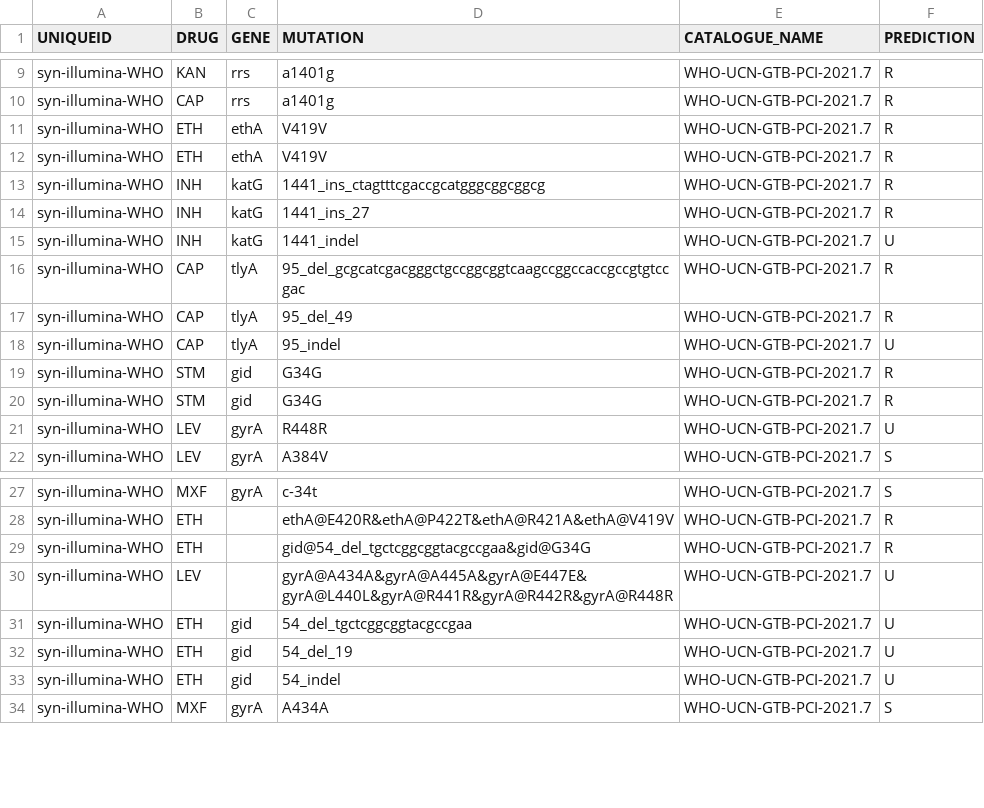
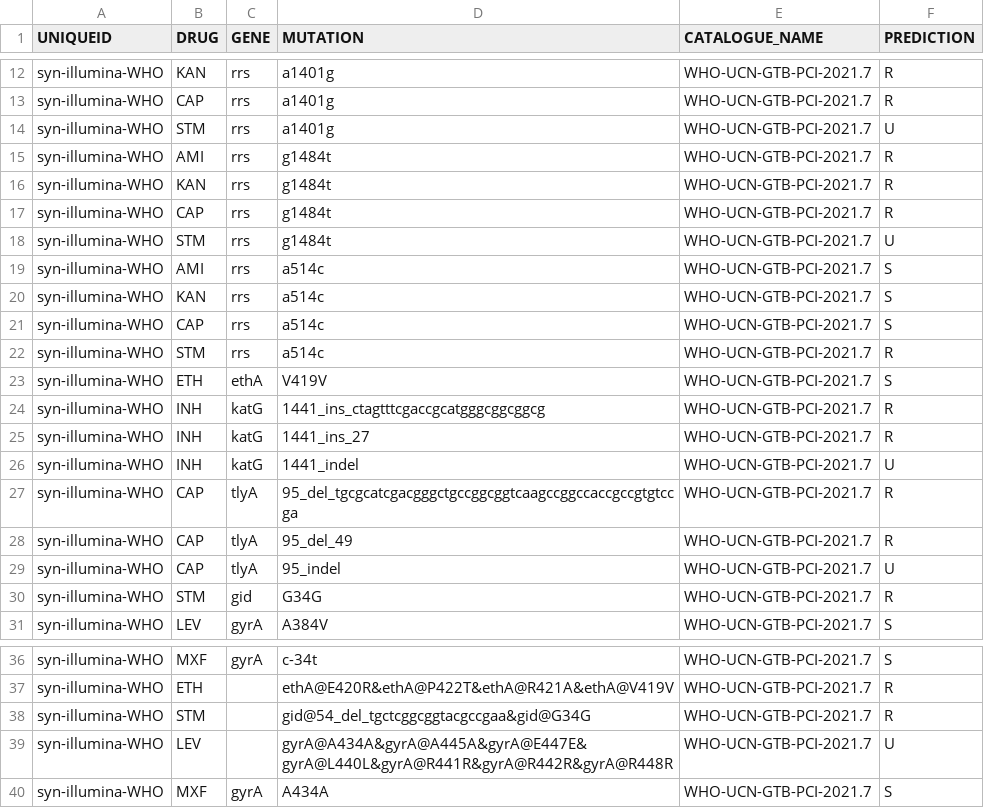
Before and after one commit to JeremyWesthead/gpas-tb-CI-testing, a CSV file: expected/syn-illumina-WHO/syn-illumina-WHO.effects.csv, drawn as a sheet; only a part is shown, gaps mark what is left out; the diff covers the shown part only.

Commit message:
WHO expected values should now match the expected outcomes. There is still the rpoB@1291_ins_cca which is routinely misidentified by lodestone...

```diff
--- a/expected/syn-illumina-WHO/syn-illumina-WHO.effects.csv
+++ b/expected/syn-illumina-WHO/syn-illumina-WHO.effects.csv
@@ -10,4 +13,12 @@ syn-illumina-WHO,KAN,rrs,a1401g,WHO-UCN-GTB-PCI-2021.7,R
 syn-illumina-WHO,CAP,rrs,a1401g,WHO-UCN-GTB-PCI-2021.7,R
-syn-illumina-WHO,ETH,ethA,V419V,WHO-UCN-GTB-PCI-2021.7,R
-syn-illumina-WHO,ETH,ethA,V419V,WHO-UCN-GTB-PCI-2021.7,R
+syn-illumina-WHO,STM,rrs,a1401g,WHO-UCN-GTB-PCI-2021.7,U
+syn-illumina-WHO,AMI,rrs,g1484t,WHO-UCN-GTB-PCI-2021.7,R
+syn-illumina-WHO,KAN,rrs,g1484t,WHO-UCN-GTB-PCI-2021.7,R
+syn-illumina-WHO,CAP,rrs,g1484t,WHO-UCN-GTB-PCI-2021.7,R
+syn-illumina-WHO,STM,rrs,g1484t,WHO-UCN-GTB-PCI-2021.7,U
+syn-illumina-WHO,AMI,rrs,a514c,WHO-UCN-GTB-PCI-2021.7,S
+syn-illumina-WHO,KAN,rrs,a514c,WHO-UCN-GTB-PCI-2021.7,S
+syn-illumina-WHO,CAP,rrs,a514c,WHO-UCN-GTB-PCI-2021.7,S
+syn-illumina-WHO,STM,rrs,a514c,WHO-UCN-GTB-PCI-2021.7,R
+syn-illumina-WHO,ETH,ethA,V419V,WHO-UCN-GTB-PCI-2021.7,S
 syn-illumina-WHO,INH,katG,1441_ins_ctagtttcgaccgcatgggcggcggcg,WHO-UCN-GTB-PCI-2021.7,R
@@ -15,3 +26,3 @@ syn-illumina-WHO,INH,katG,1441_ins_27,WHO-UCN-GTB-PCI-2021.7,R
 syn-illumina-WHO,INH,katG,1441_indel,WHO-UCN-GTB-PCI-2021.7,U
-syn-illumina-WHO,CAP,tlyA,95_del_gcgcatcgacgggctgccggcggtcaagccggccaccgccgtgtccgac,WHO-UCN-GTB-PCI-2021.7,R
+syn-illumina-WHO,CAP,tlyA,95_del_tgcgcatcgacgggctgccggcggtcaagccggccaccgccgtgtccga,WHO-UCN-GTB-PCI-2021.7,R
 syn-illumina-WHO,CAP,tlyA,95_del_49,WHO-UCN-GTB-PCI-2021.7,R
@@ -19,4 +30,2 @@ syn-illumina-WHO,CAP,tlyA,95_indel,WHO-UCN-GTB-PCI-2021.7,U
 syn-illumina-WHO,STM,gid,G34G,WHO-UCN-GTB-PCI-2021.7,R
-syn-illumina-WHO,STM,gid,G34G,WHO-UCN-GTB-PCI-2021.7,R
-syn-illumina-WHO,LEV,gyrA,R448R,WHO-UCN-GTB-PCI-2021.7,U
 syn-illumina-WHO,LEV,gyrA,A384V,WHO-UCN-GTB-PCI-2021.7,S
@@ -28,7 +37,4 @@ syn-illumina-WHO,MXF,gyrA,c-34t,WHO-UCN-GTB-PCI-2021.7,S
 syn-illumina-WHO,ETH,,ethA@E420R&ethA@P422T&ethA@R421A&ethA@V419V,WHO-UCN-GTB-PCI-2021.7,R
-syn-illumina-WHO,ETH,,gid@54_del_tgctcggcggtacgccgaa&gid@G34G,WHO-UCN-GTB-PCI-2021.7,R
+syn-illumina-WHO,STM,,gid@54_del_tgctcggcggtacgccgaa&gid@G34G,WHO-UCN-GTB-PCI-2021.7,R
 syn-illumina-WHO,LEV,,gyrA@A434A&gyrA@A445A&gyrA@E447E&gyrA@L440L&gyrA@R441R&gyrA@R442R&gyrA@R448R,WHO-UCN-GTB-PCI-2021.7,U
-syn-illumina-WHO,ETH,gid,54_del_tgctcggcggtacgccgaa,WHO-UCN-GTB-PCI-2021.7,U
-syn-illumina-WHO,ETH,gid,54_del_19,WHO-UCN-GTB-PCI-2021.7,U
-syn-illumina-WHO,ETH,gid,54_indel,WHO-UCN-GTB-PCI-2021.7,U
 syn-illumina-WHO,MXF,gyrA,A434A,WHO-UCN-GTB-PCI-2021.7,S
```
Also changed, not shown: 13 added rows elsewhere in this file, expected/syn-illumina-WHO/syn-illumina-WHO.mutations.csv, 3 other files.
